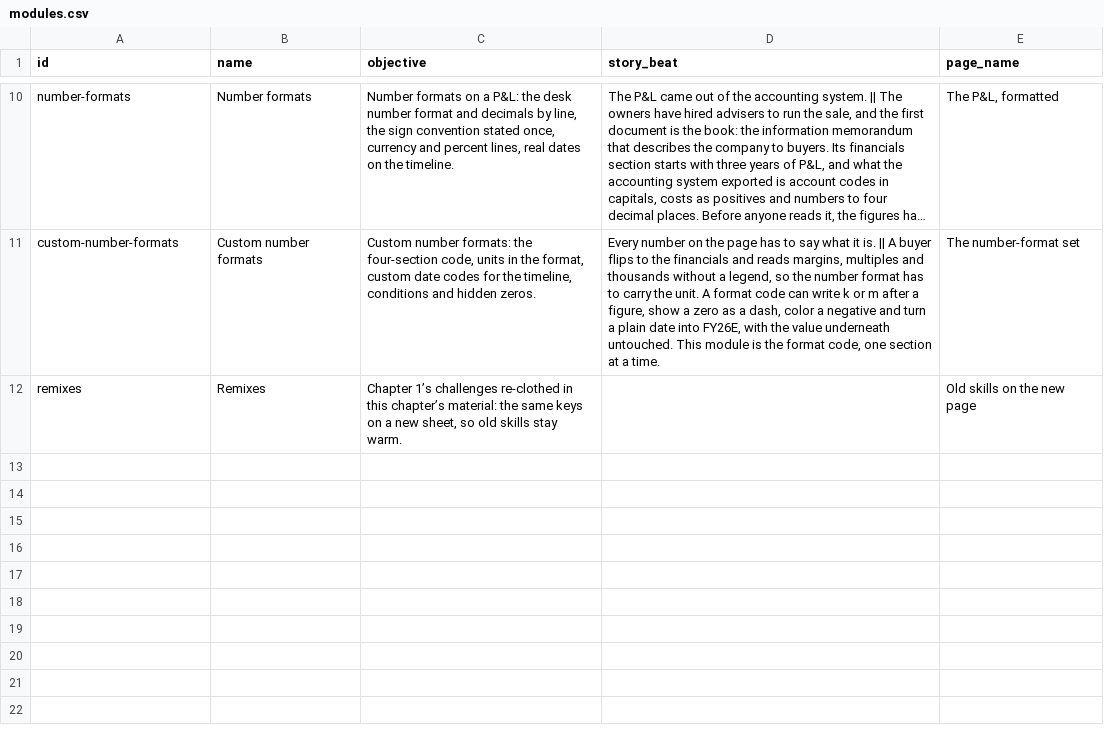
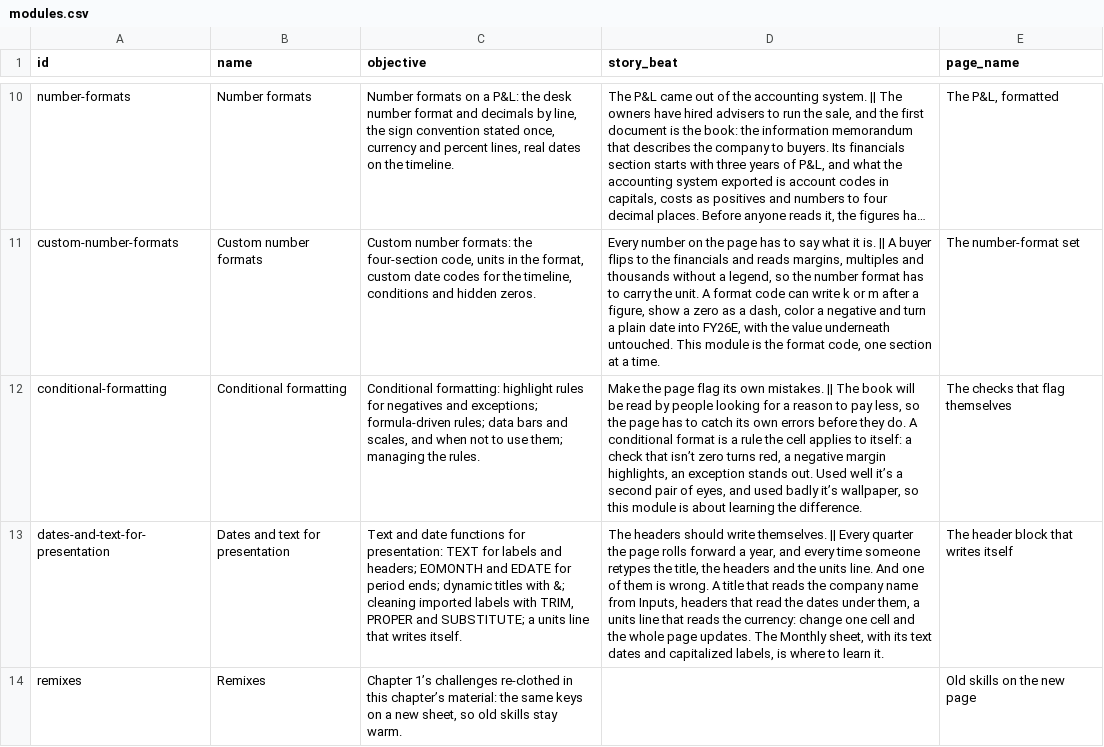
Before and after one commit to rathunter69/Hotkey.gg, a CSV file: app2/content/copy/modules.csv, drawn as a sheet; only a part is shown, gaps mark what is left out; long unchanged cells end in …; the diff names each change by its address in the sheet, - before the commit and + after, or states it on an @@ line.

```diff
--- a/app2/content/copy/modules.csv
+++ b/app2/content/copy/modules.csv
+row 12: conditional-formatting | Conditional formatting | Conditional formatting: highlight rules for negatives and exceptions; formula-driven rules; data bars and scales, and when not to use them; managing the rules. | Make the page flag its own mistakes. || The book will be read by people looking for a reason to pay less, so the page has to catch its own errors before they do. A conditional format is a rule the cell applies to itself: a check that isn’t zero turns red, a negative margin highlights, an exception stands out. Used well it’s a second pair of eyes, and used badly it’s wallpaper, so this module is about learning the difference. | The checks that flag themselves
+row 13: dates-and-text-for-presentation | Dates and text for presentation | Text and date functions for presentation: TEXT for labels and headers; EOMONTH and EDATE for period ends; dynamic titles with &; cleaning imported labels with TRIM, PROPER and SUBSTITUTE; a units line that writes itself. | The headers should write themselves. || Every quarter the page rolls forward a year, and every time someone retypes the title, the headers and the units line. And one of them is wrong. A title that reads the company name from Inputs, headers that read the dates under them, a units line that reads the currency: change one cell and the whole page updates. The Monthly sheet, with its text dates and capitalized labels, is where to learn it. | The header block that writes itself
```
Also changed, not shown: 29 other files.
